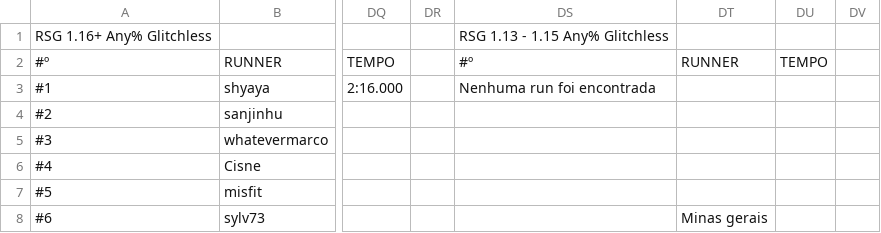
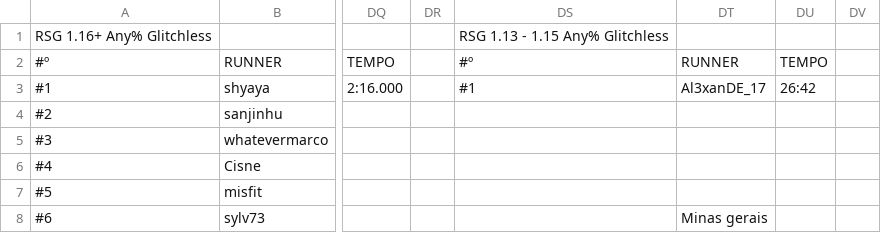
Before and after one commit to MCSR-Brasil/MCSR-hub, a CSV file: tabela.csv, drawn as a sheet; only a part is shown, gaps mark what is left out; the diff names each change by its address in the sheet, - before the commit and + after, or states it on an @@ line.

Commit message:
runadded

```diff
--- a/tabela.csv
+++ b/tabela.csv
-DS3: Nenhuma run foi encontrada
+DS3: #1
-DT3: (empty)
+DT3: Al3xanDE_17
-DU3: (empty)
+DU3: 26:42
```
